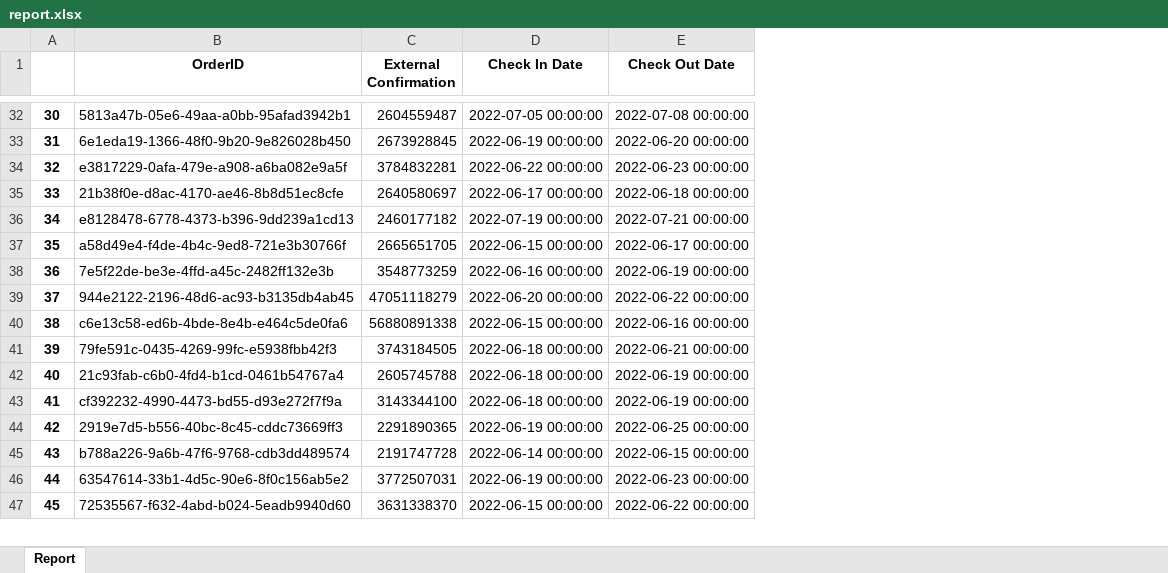
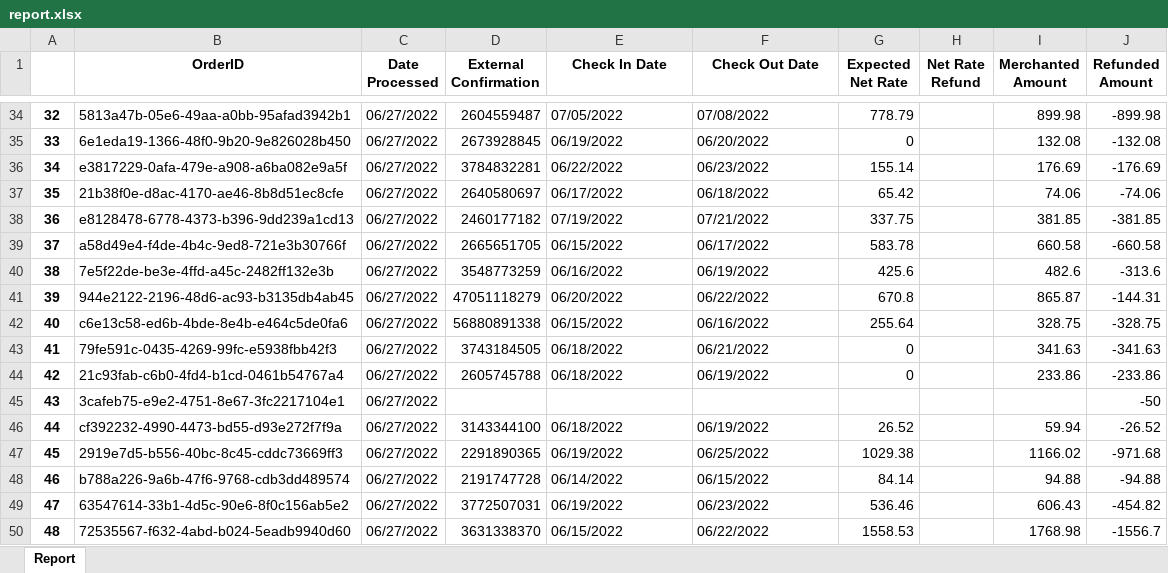
Before and after one commit to RolandoQuintanaTPG/AprilReportTest, an Excel workbook: report.xlsx, sheet Report, drawn as a sheet; only a part is shown, gaps mark what is left out; values as stored, in another font and other column widths than the file's, no borders; addresses are those after the commit; the diff covers the shown part only; the diff names each change by its address in the sheet, - before the commit and + after, or states it on an @@ line.

```diff
--- a/report.xlsx (sheet Report)
+++ b/report.xlsx (sheet Report)
+column C (Date Processed), rows 34-44: all 06/27/2022; rows 46-50: all 06/27/2022
+column G (Expected Net Rate), rows 34-44: 778.79 | 0 | 155.14 | 65.42 | 337.75 | 583.78 | 425.6 | 670.8 | 255.64 | 0 | 0; rows 46-50: 26.52 | 1029.38 | 84.14 | 536.46 | 1558.53
+column H (Net Rate Refund), empty
+column I (Merchanted Amount), rows 34-44: 899.98 | 132.08 | 176.69 | 74.06 | 381.85 | 660.58 | 482.6 | 865.87 | 328.75 | 341.63 | 233.86; rows 46-50: 59.94 | 1166.02 | 94.88 | 606.43 | 1768.98
+column J (Refunded Amount), rows 34-44: -899.98 | -132.08 | -176.69 | -74.06 | -381.85 | -660.58 | -313.6 | -144.31 | -328.75 | -341.63 | -233.86; rows 46-50: -26.52 | -971.68 | -94.88 | -454.82 | -1556.7
@@ column A renumbered from row 11 down @@
-E34 (Check In Date): 2022-07-05 00:00:00
+E34 (Check In Date): 07/05/2022
-F34 (Check Out Date): 2022-07-08 00:00:00
+F34 (Check Out Date): 07/08/2022
-E35 (Check In Date): 2022-06-19 00:00:00
+E35 (Check In Date): 06/19/2022
-F35 (Check Out Date): 2022-06-20 00:00:00
+F35 (Check Out Date): 06/20/2022
-E36 (Check In Date): 2022-06-22 00:00:00
+E36 (Check In Date): 06/22/2022
-F36 (Check Out Date): 2022-06-23 00:00:00
+F36 (Check Out Date): 06/23/2022
-E37 (Check In Date): 2022-06-17 00:00:00
+E37 (Check In Date): 06/17/2022
-F37 (Check Out Date): 2022-06-18 00:00:00
+F37 (Check Out Date): 06/18/2022
-E38 (Check In Date): 2022-07-19 00:00:00
+E38 (Check In Date): 07/19/2022
-F38 (Check Out Date): 2022-07-21 00:00:00
+F38 (Check Out Date): 07/21/2022
-E39 (Check In Date): 2022-06-15 00:00:00
+E39 (Check In Date): 06/15/2022
-F39 (Check Out Date): 2022-06-17 00:00:00
+F39 (Check Out Date): 06/17/2022
-E40 (Check In Date): 2022-06-16 00:00:00
+E40 (Check In Date): 06/16/2022
-F40 (Check Out Date): 2022-06-19 00:00:00
+F40 (Check Out Date): 06/19/2022
-E41 (Check In Date): 2022-06-20 00:00:00
+E41 (Check In Date): 06/20/2022
-F41 (Check Out Date): 2022-06-22 00:00:00
+F41 (Check Out Date): 06/22/2022
-E42 (Check In Date): 2022-06-15 00:00:00
+E42 (Check In Date): 06/15/2022
-F42 (Check Out Date): 2022-06-16 00:00:00
+F42 (Check Out Date): 06/16/2022
-E43:E44 (Check In Date): 2022-06-18 00:00:00
+E43:E44 (Check In Date): 06/18/2022
-F43 (Check Out Date): 2022-06-21 00:00:00
+F43 (Check Out Date): 06/21/2022
-F44 (Check Out Date): 2022-06-19 00:00:00
+F44 (Check Out Date): 06/19/2022
+row 45: 43 | 3cafeb75-e9e2-4751-8e67-3fc2217104e1 | 06/27/2022 |  |  |  |  |  |  | -50
-E46 (Check In Date): 2022-06-18 00:00:00
+E46 (Check In Date): 06/18/2022
-F46 (Check Out Date): 2022-06-19 00:00:00
+F46 (Check Out Date): 06/19/2022
-E47 (Check In Date): 2022-06-19 00:00:00
+E47 (Check In Date): 06/19/2022
-F47 (Check Out Date): 2022-06-25 00:00:00
+F47 (Check Out Date): 06/25/2022
-E48 (Check In Date): 2022-06-14 00:00:00
+E48 (Check In Date): 06/14/2022
-F48 (Check Out Date): 2022-06-15 00:00:00
+F48 (Check Out Date): 06/15/2022
-E49 (Check In Date): 2022-06-19 00:00:00
+E49 (Check In Date): 06/19/2022
-F49 (Check Out Date): 2022-06-23 00:00:00
+F49 (Check Out Date): 06/23/2022
-E50 (Check In Date): 2022-06-15 00:00:00
+E50 (Check In Date): 06/15/2022
-F50 (Check Out Date): 2022-06-22 00:00:00
+F50 (Check Out Date): 06/22/2022
```
Also changed, not shown: 12 added rows and 288 edited cells elsewhere in this sheet, 1 other file.
